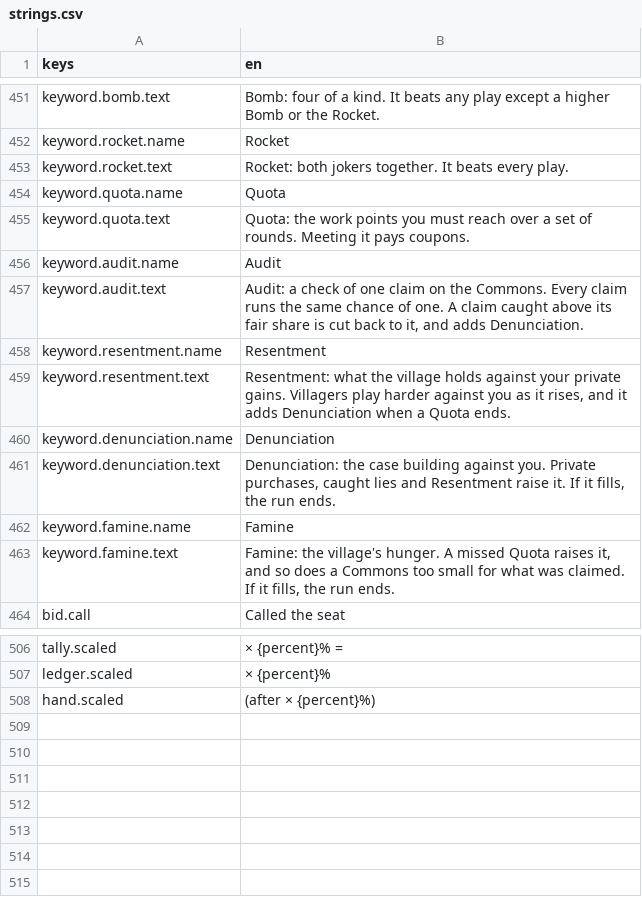
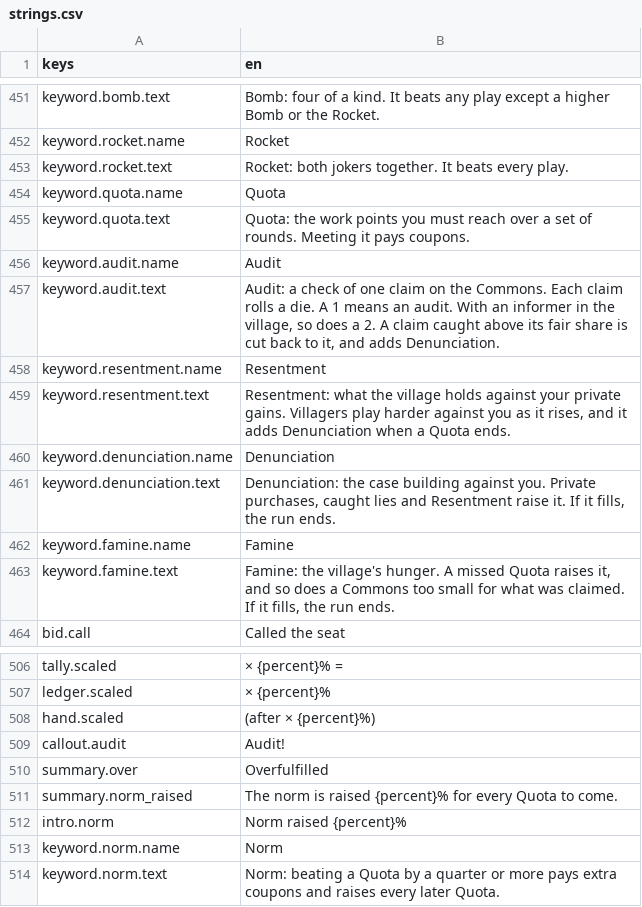
Before and after one commit to georgejieh/Commons, a CSV file: data/strings/strings.csv, drawn as a sheet; only a part is shown, gaps mark what is left out.

```diff
--- a/data/strings/strings.csv
+++ b/data/strings/strings.csv
@@ -456,3 +456,3 @@ keyword.quota.text,Quota: the work points you must reach over a set of rounds. M
 keyword.audit.name,Audit
-keyword.audit.text,"Audit: a check of one claim on the Commons. Every claim runs the same chance of one. A claim caught above its fair share is cut back to it, and adds Denunciation."
+keyword.audit.text,"Audit: a check of one claim on the Commons. Each claim rolls a die. A 1 means an audit. With an informer in the village, so does a 2. A claim caught above its fair share is cut back to it, and adds Denunciation."
 keyword.resentment.name,Resentment
@@ -508 +508,7 @@ ledger.scaled,× {percent}%
 hand.scaled,(after × {percent}%)
+callout.audit,Audit!
+summary.over,Overfulfilled
+summary.norm_raised,The norm is raised {percent}% for every Quota to come.
+intro.norm,Norm raised {percent}%
+keyword.norm.name,Norm
+keyword.norm.text,Norm: beating a Quota by a quarter or more pays extra coupons and raises every later Quota.
```
Also changed, not shown: 41 other files.
